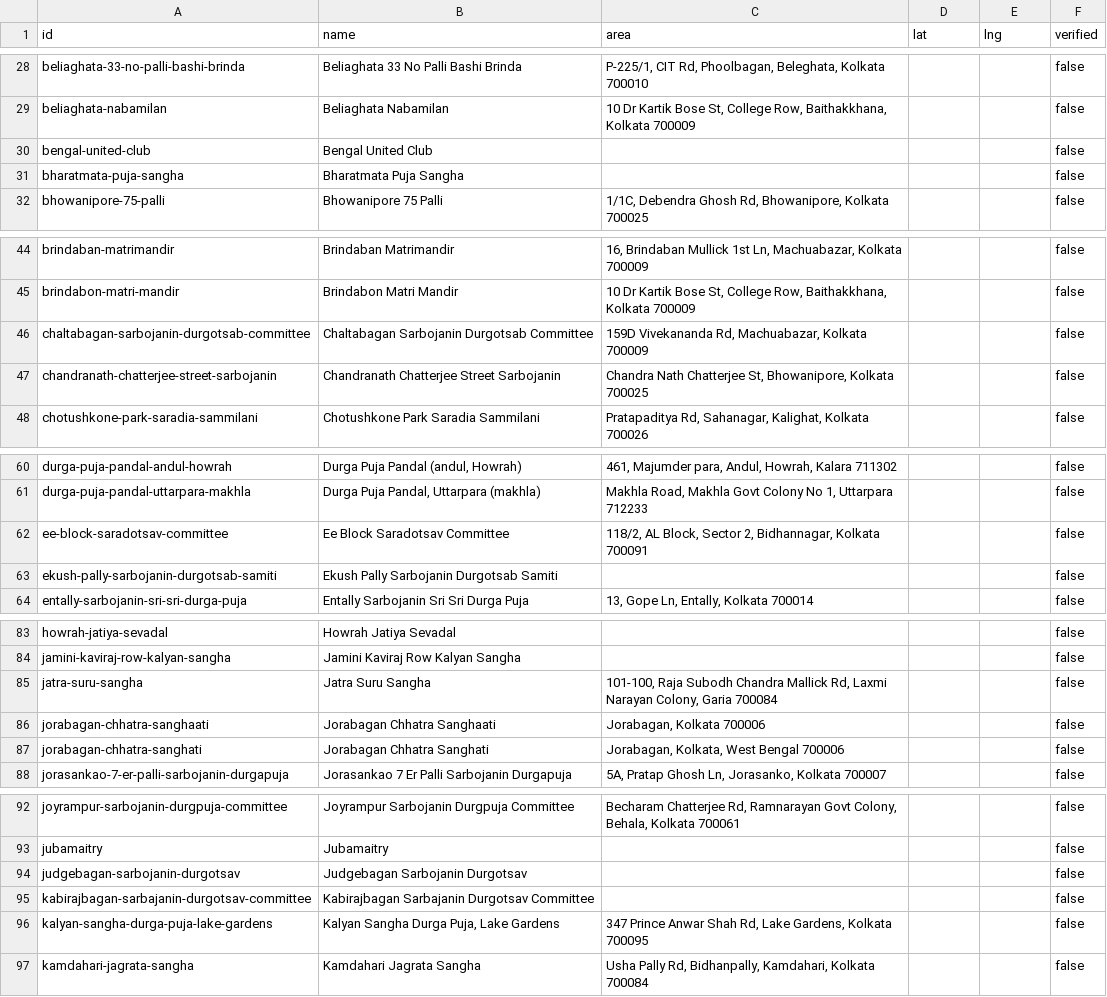
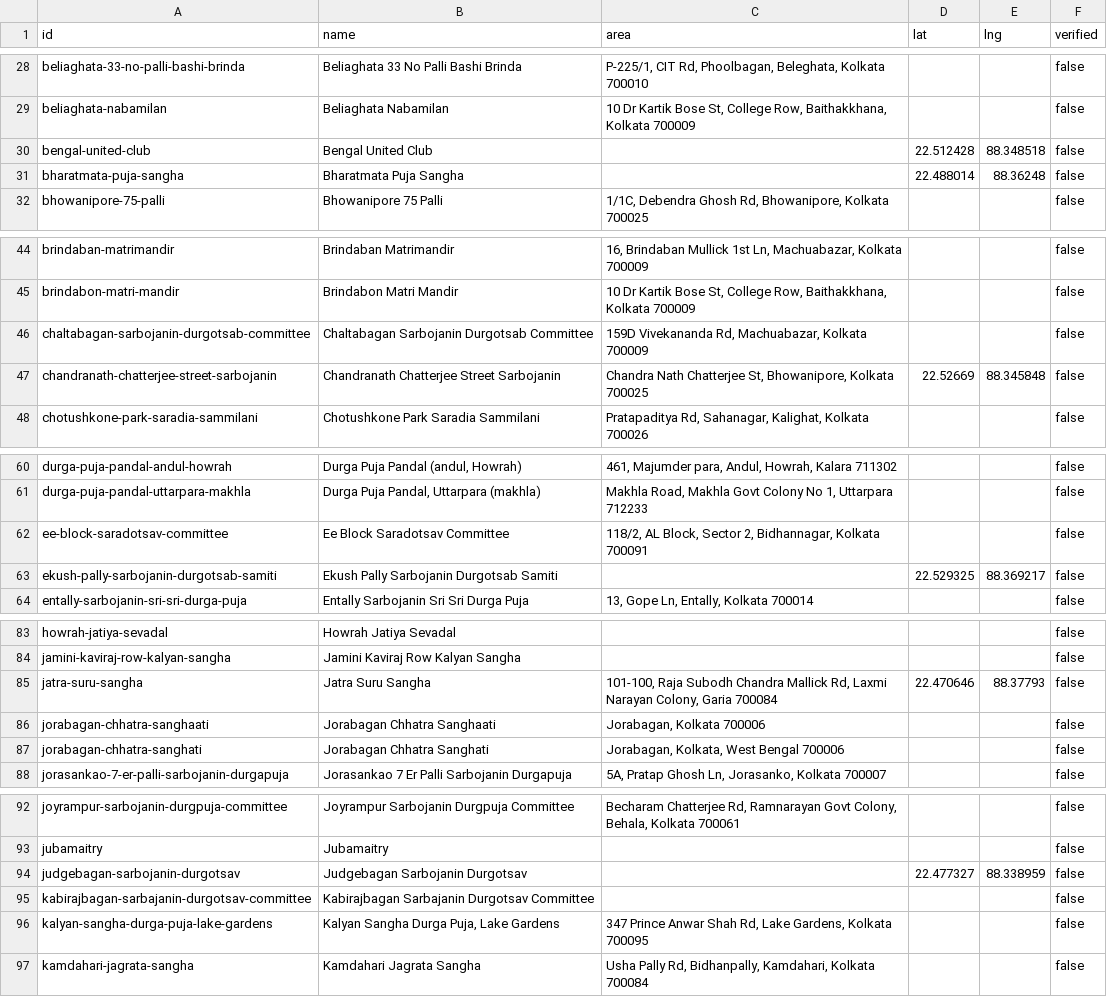
Before and after one commit to trishanpaul25/pandal-hopper, a CSV file: data/overrides.csv, drawn as a sheet; only a part is shown, gaps mark what is left out; the diff covers the shown part only.

```diff
--- a/data/overrides.csv
+++ b/data/overrides.csv
@@ -29,4 +29,4 @@
 "beliaghata-nabamilan","Beliaghata Nabamilan","10 Dr Kartik Bose St, College Row, Baithakkhana, Kolkata 700009","","","false"
-"bengal-united-club","Bengal United Club","","","","false"
-"bharatmata-puja-sangha","Bharatmata Puja Sangha","","","","false"
+"bengal-united-club","Bengal United Club","","22.512428","88.348518","false"
+"bharatmata-puja-sangha","Bharatmata Puja Sangha","","22.488014","88.36248","false"
 "bhowanipore-75-palli","Bhowanipore 75 Palli","1/1C, Debendra Ghosh Rd, Bhowanipore, Kolkata 700025","","","false"
@@ -46,3 +46,3 @@
 "chaltabagan-sarbojanin-durgotsab-committee","Chaltabagan Sarbojanin Durgotsab Committee","159D Vivekananda Rd, Machuabazar, Kolkata 700009","","","false"
-"chandranath-chatterjee-street-sarbojanin","Chandranath Chatterjee Street Sarbojanin","Chandra Nath Chatterjee St, Bhowanipore, Kolkata 700025","","","false"
+"chandranath-chatterjee-street-sarbojanin","Chandranath Chatterjee Street Sarbojanin","Chandra Nath Chatterjee St, Bhowanipore, Kolkata 700025","22.52669","88.345848","false"
 "chotushkone-park-saradia-sammilani","Chotushkone Park Saradia Sammilani","Pratapaditya Rd, Sahanagar, Kalighat, Kolkata 700026","","","false"
@@ -62,3 +62,3 @@
 "ee-block-saradotsav-committee","Ee Block Saradotsav Committee","118/2, AL Block, Sector 2, Bidhannagar, Kolkata 700091","","","false"
-"ekush-pally-sarbojanin-durgotsab-samiti","Ekush Pally Sarbojanin Durgotsab Samiti","","","","false"
+"ekush-pally-sarbojanin-durgotsab-samiti","Ekush Pally Sarbojanin Durgotsab Samiti","","22.529325","88.369217","false"
 "entally-sarbojanin-sri-sri-durga-puja","Entally Sarbojanin Sri Sri Durga Puja","13, Gope Ln, Entally, Kolkata 700014","","","false"
@@ -84,3 +84,3 @@
 "jamini-kaviraj-row-kalyan-sangha","Jamini Kaviraj Row Kalyan Sangha","","","","false"
-"jatra-suru-sangha","Jatra Suru Sangha","101-100, Raja Subodh Chandra Mallick Rd, Laxmi Narayan Colony, Garia 700084","","","false"
+"jatra-suru-sangha","Jatra Suru Sangha","101-100, Raja Subodh Chandra Mallick Rd, Laxmi Narayan Colony, Garia 700084","22.470646","88.37793","false"
 "jorabagan-chhatra-sanghaati","Jorabagan Chhatra Sanghaati","Jorabagan, Kolkata 700006","","","false"
@@ -93,3 +93,3 @@
 "jubamaitry","Jubamaitry","","","","false"
-"judgebagan-sarbojanin-durgotsav","Judgebagan Sarbojanin Durgotsav","","","","false"
+"judgebagan-sarbojanin-durgotsav","Judgebagan Sarbojanin Durgotsav","","22.477327","88.338959","false"
 "kabirajbagan-sarbajanin-durgotsav-committee","Kabirajbagan Sarbajanin Durgotsav Committee","","","","false"
```
Also changed, not shown: 4 edited cells elsewhere in this file, 6 other files.
